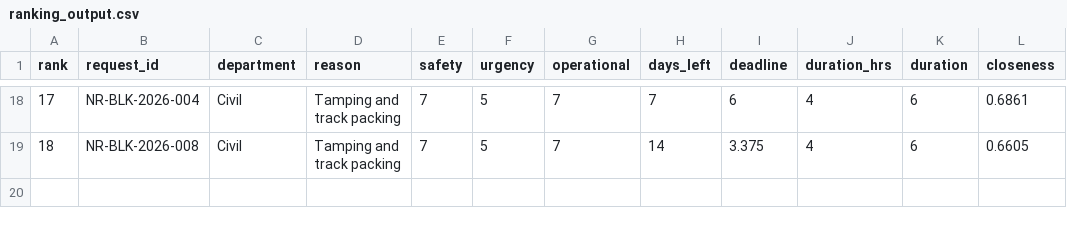
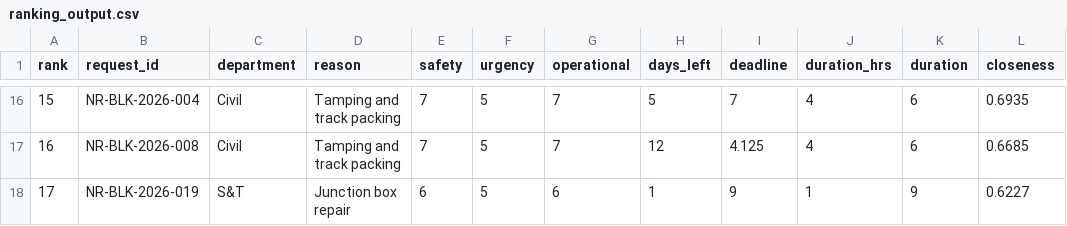
Before and after one commit to DevAnshulKamboj/MARG-AI-2.0, a CSV file: backend/priority_engine/data/ranking_output.csv, drawn as a sheet; only a part is shown, gaps mark what is left out; the diff covers the shown part only.

```diff
--- a/backend/priority_engine/data/ranking_output.csv
+++ b/backend/priority_engine/data/ranking_output.csv
@@ -18,2 +16,3 @@
-17,"NR-BLK-2026-004","Civil","Tamping and track packing",7,5,7,7,6,4,6,0.6861
-18,"NR-BLK-2026-008","Civil","Tamping and track packing",7,5,7,14,3.375,4,6,0.6605
+15,"NR-BLK-2026-004","Civil","Tamping and track packing",7,5,7,5,7,4,6,0.6935
+16,"NR-BLK-2026-008","Civil","Tamping and track packing",7,5,7,12,4.125,4,6,0.6685
+17,"NR-BLK-2026-019","S&T","Junction box repair",6,5,6,1,9,1,9,0.6227
```
Also changed, not shown: 1 added row, 3 removed rows and 27 edited cells elsewhere in this file, 9 other files.
